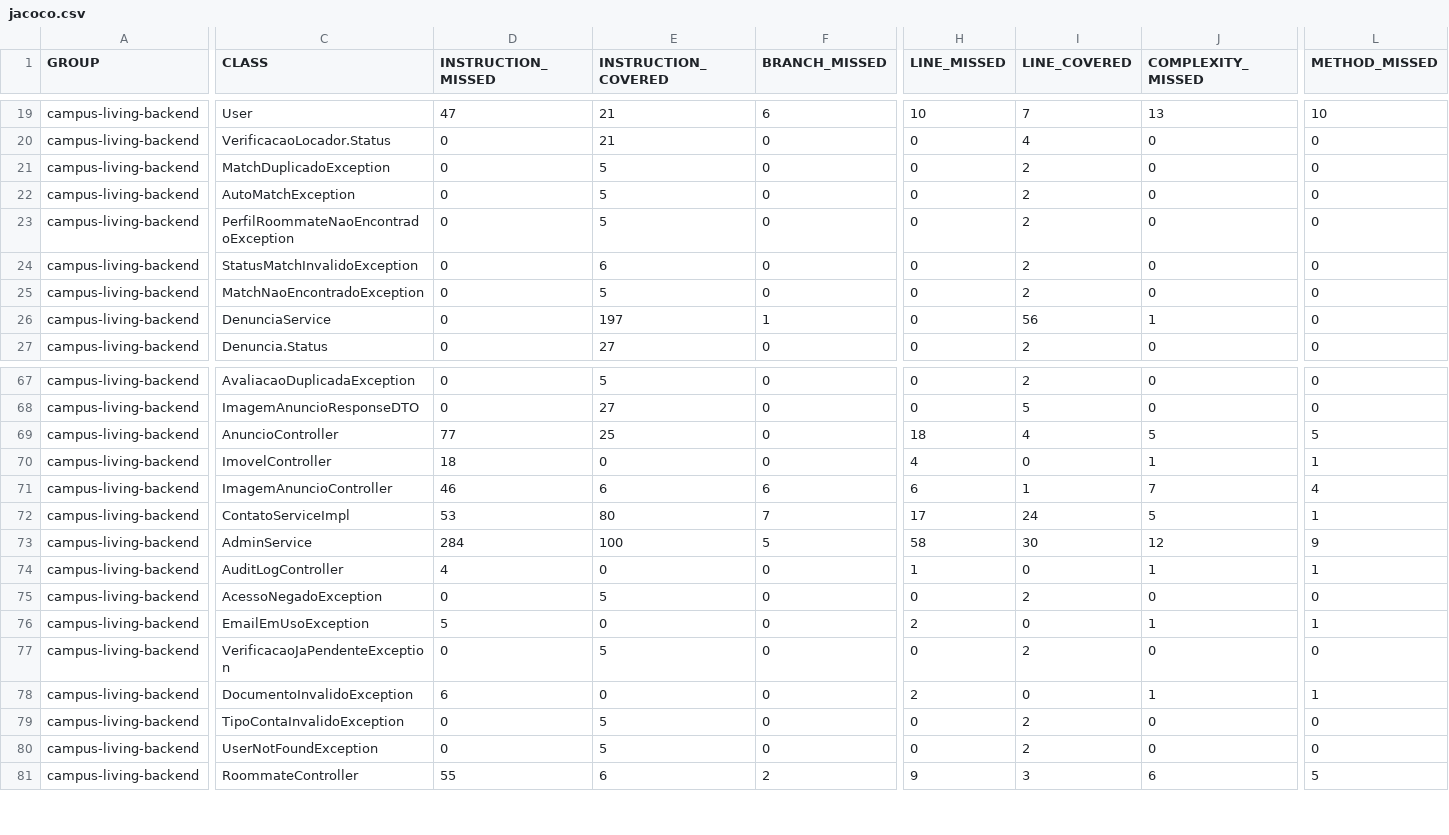
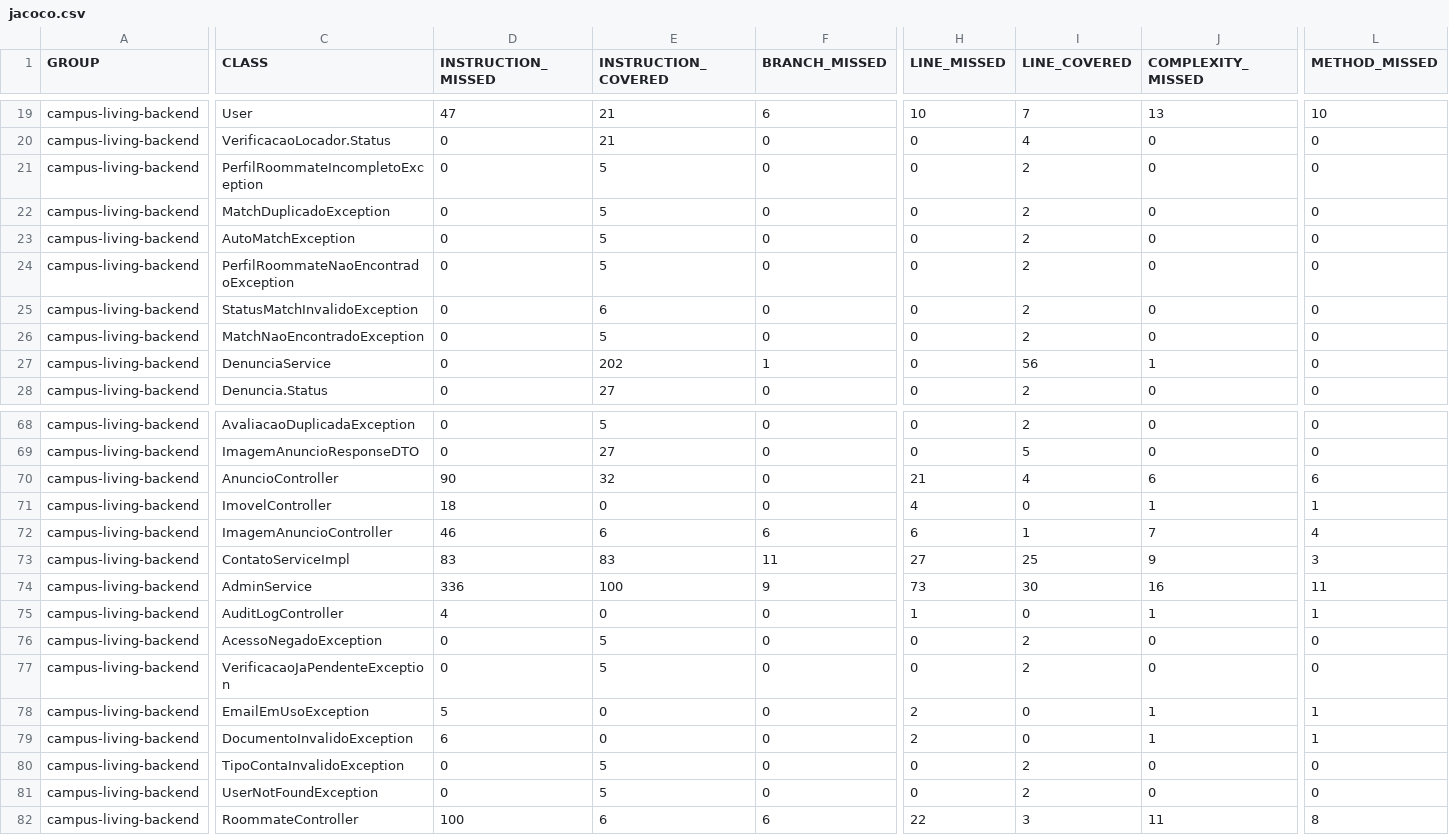
Before and after one commit to DevBrunoUchoa/projeto-es-sistema-imobiliario, a CSV file: docs/entrega3/jacoco.csv, drawn as a sheet; only a part is shown, gaps mark what is left out; addresses are those after the commit; rows hold the shown columns only; the diff covers the shown part only; the diff names each change by its address in the sheet, - before the commit and + after, or states it on an @@ line.

```diff
--- a/docs/entrega3/jacoco.csv
+++ b/docs/entrega3/jacoco.csv
+row 21: campus-living-backend | PerfilRoommateIncompletoException | 0 | 5 | 0 | 0 | 2 | 0 | 0
-E27 (INSTRUCTION_COVERED): 197
+E27 (INSTRUCTION_COVERED): 202
-D70 (INSTRUCTION_MISSED): 77
+D70 (INSTRUCTION_MISSED): 90
-E70 (INSTRUCTION_COVERED): 25
+E70 (INSTRUCTION_COVERED): 32
-H70 (LINE_MISSED): 18
+H70 (LINE_MISSED): 21
-J70 (COMPLEXITY_MISSED): 5
+J70 (COMPLEXITY_MISSED): 6
-L70 (METHOD_MISSED): 5
+L70 (METHOD_MISSED): 6
-D73 (INSTRUCTION_MISSED): 53
+D73 (INSTRUCTION_MISSED): 83
-E73 (INSTRUCTION_COVERED): 80
+E73 (INSTRUCTION_COVERED): 83
-F73 (BRANCH_MISSED): 7
+F73 (BRANCH_MISSED): 11
-H73 (LINE_MISSED): 17
+H73 (LINE_MISSED): 27
-I73 (LINE_COVERED): 24
+I73 (LINE_COVERED): 25
-J73 (COMPLEXITY_MISSED): 5
+J73 (COMPLEXITY_MISSED): 9
-L73 (METHOD_MISSED): 1
+L73 (METHOD_MISSED): 3
-D74 (INSTRUCTION_MISSED): 284
+D74 (INSTRUCTION_MISSED): 336
-F74 (BRANCH_MISSED): 5
+F74 (BRANCH_MISSED): 9
-H74 (LINE_MISSED): 58
+H74 (LINE_MISSED): 73
-J74 (COMPLEXITY_MISSED): 12
+J74 (COMPLEXITY_MISSED): 16
-L74 (METHOD_MISSED): 9
+L74 (METHOD_MISSED): 11
-D82 (INSTRUCTION_MISSED): 55
+D82 (INSTRUCTION_MISSED): 100
-F82 (BRANCH_MISSED): 2
+F82 (BRANCH_MISSED): 6
-H82 (LINE_MISSED): 9
+H82 (LINE_MISSED): 22
-J82 (COMPLEXITY_MISSED): 6
+J82 (COMPLEXITY_MISSED): 11
-L82 (METHOD_MISSED): 5
+L82 (METHOD_MISSED): 8
```
Also changed, not shown: 103 edited cells elsewhere in this file, 11 other files.
